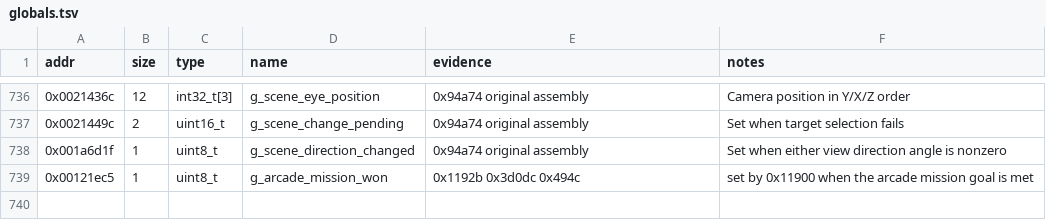
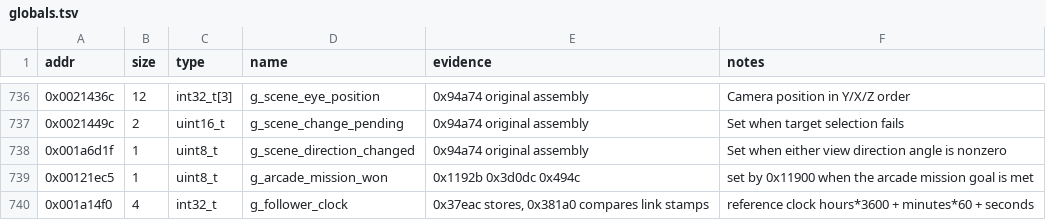
Before and after one commit to Grumbel/ef2000-port, a TSV file: decomp/symbols/globals.tsv, drawn as a sheet; only a part is shown, gaps mark what is left out; the diff names each change by its address in the sheet, - before the commit and + after, or states it on an @@ line.

```diff
--- a/decomp/symbols/globals.tsv
+++ b/decomp/symbols/globals.tsv
+row 740: 0x001a14f0 | 4 | int32_t | g_follower_clock | 0x37eac stores, 0x381a0 compares link stamps | reference clock hours*3600 + minutes*60 + seconds
```
Also changed, not shown: decomp/symbols/functions.tsv, decomp/symbols/signatures.tsv, 7 other files.
